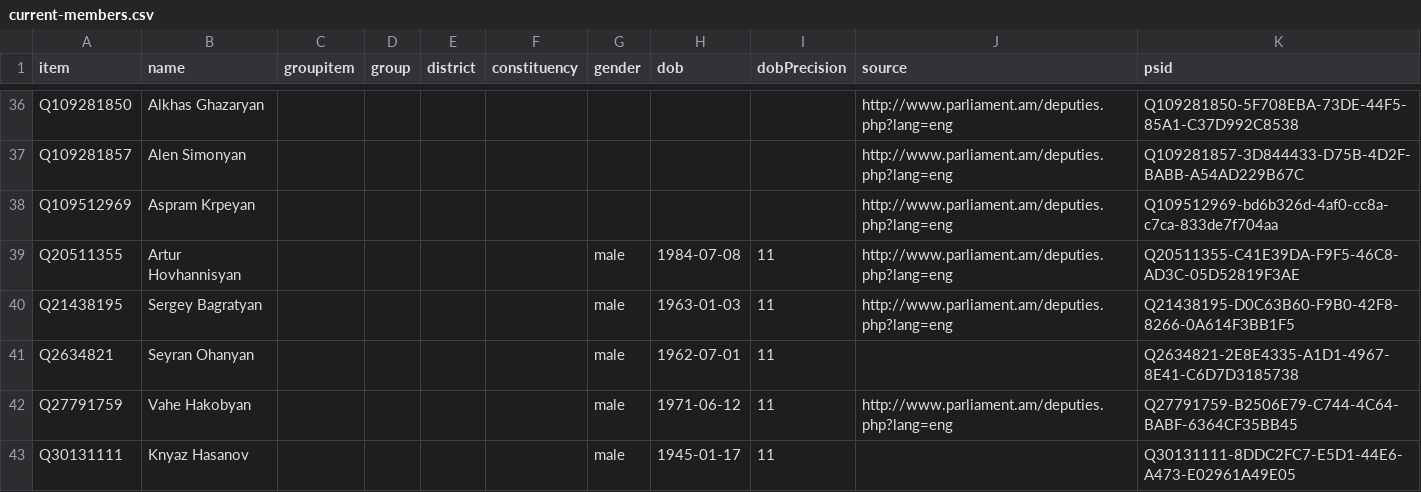
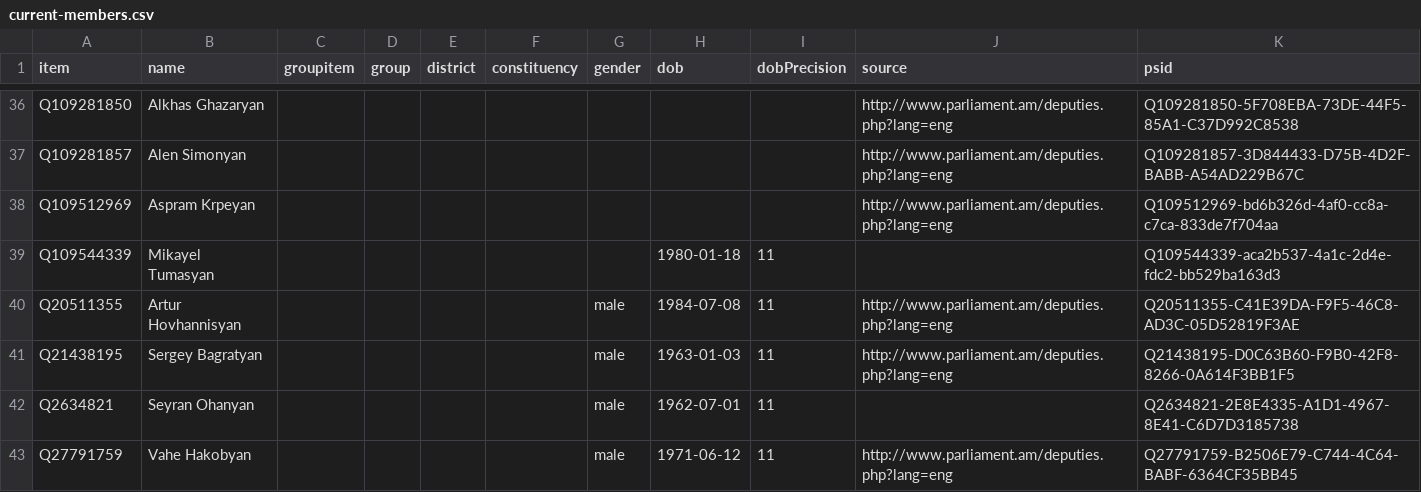
Before and after one commit to every-politician-scrapers/armenia-national-assembly, a CSV file: wikidata/results/current-members.csv, drawn as a sheet; only a part is shown, gaps mark what is left out; the shorter side is filled out with more unchanged rows; the diff names each change by its address in the sheet, - before the commit and + after, or states it on an @@ line.

```diff
--- a/wikidata/results/current-members.csv
+++ b/wikidata/results/current-members.csv
+row 39: Q109544339 | Mikayel Tumasyan |  |  |  |  |  | 1980-01-18 | 11 |  | Q109544339-aca2b537-4a1c-2d4e-fdc2-bb529ba163d3
```
